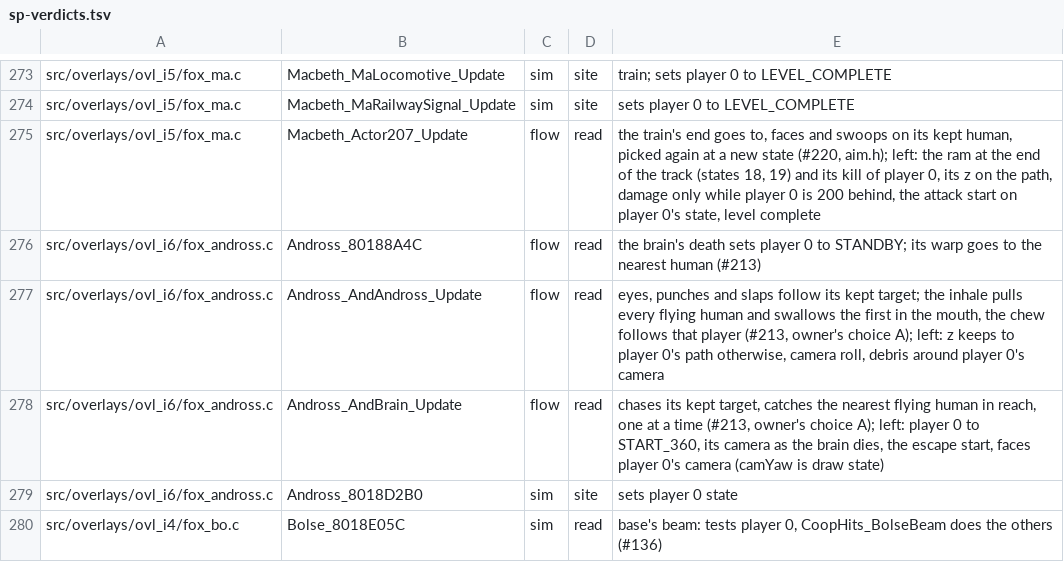
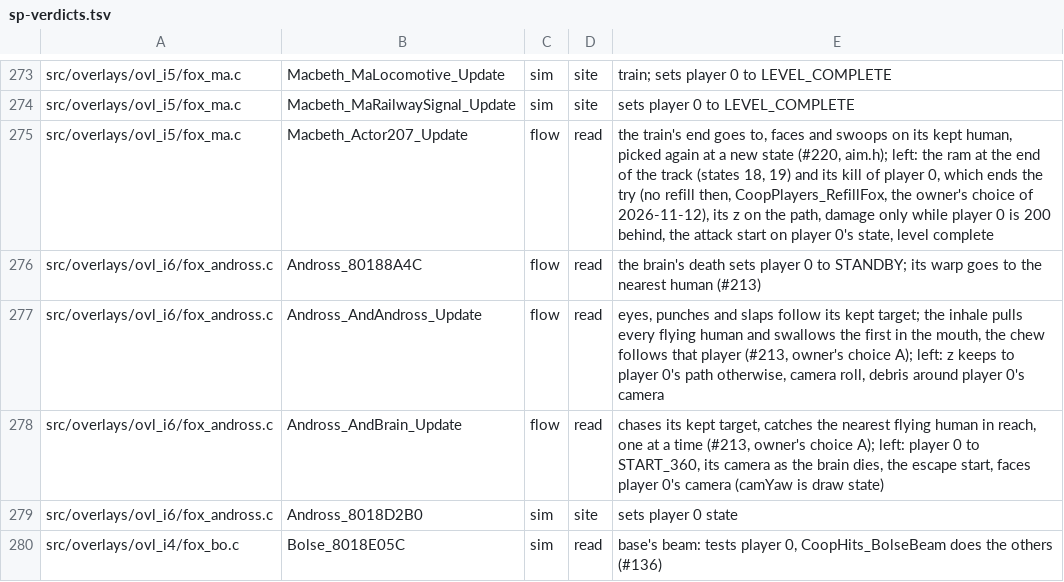
Before and after one commit to Clodmony/starship-coop, a TSV file: docs/coop/audit/sp-verdicts.tsv, drawn as a sheet; only a part is shown, gaps mark what is left out.

```diff
--- a/docs/coop/audit/sp-verdicts.tsv
+++ b/docs/coop/audit/sp-verdicts.tsv
@@ -274,3 +274,3 @@ src/overlays/ovl_i5/fox_ma.c	Macbeth_MaLocomotive_Update	sim	site	train; sets pl
 src/overlays/ovl_i5/fox_ma.c	Macbeth_MaRailwaySignal_Update	sim	site	sets player 0 to LEVEL_COMPLETE
-src/overlays/ovl_i5/fox_ma.c	Macbeth_Actor207_Update	flow	read	the train's end goes to, faces and swoops on its kept human, picked again at a new state (#220, aim.h); left: the ram at the end of the track (states 18, 19) and its kill of player 0, its z on the path, damage only while player 0 is 200 behind, the attack start on player 0's state, level complete
+src/overlays/ovl_i5/fox_ma.c	Macbeth_Actor207_Update	flow	read	the train's end goes to, faces and swoops on its kept human, picked again at a new state (#220, aim.h); left: the ram at the end of the track (states 18, 19) and its kill of player 0, which ends the try (no refill then, CoopPlayers_RefillFox, the owner's choice of 2026-11-12), its z on the path, damage only while player 0 is 200 behind, the attack start on player 0's state, level complete
 src/overlays/ovl_i6/fox_andross.c	Andross_80188A4C	flow	read	the brain's death sets player 0 to STANDBY; its warp goes to the nearest human (#213)
```
Also changed, not shown: 3 other files.
